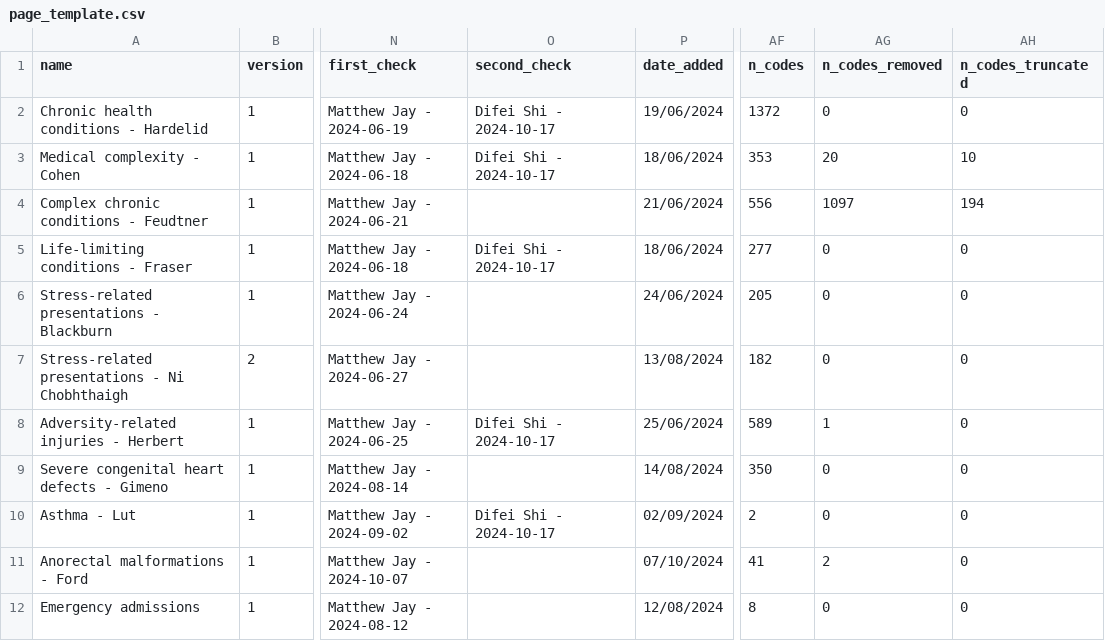
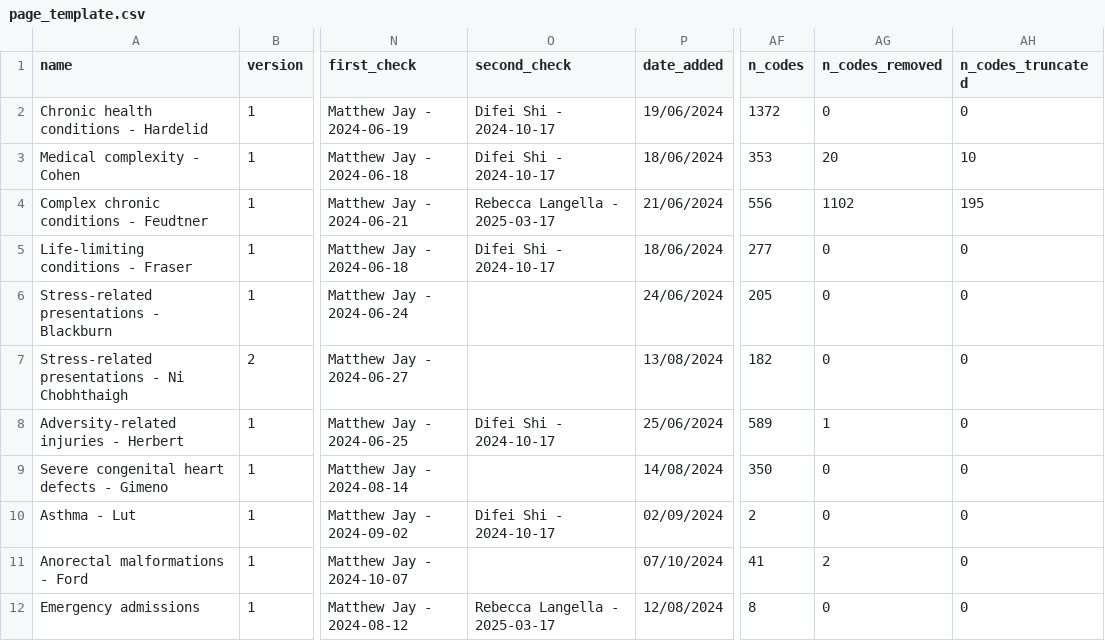
Before and after one commit to UCL-ECHILD/code.echild.ac.uk-website, a CSV file: page_template/page_template.csv, drawn as a sheet; only a part is shown, gaps mark what is left out; the diff names each change by its address in the sheet, - before the commit and + after, or states it on an @@ line.

Commit message:
Add files via upload

```diff
--- a/page_template/page_template.csv
+++ b/page_template/page_template.csv
-O4 (second_check): (empty)
+O4 (second_check): Rebecca Langella - 2025-03-17
-AG4 (n_codes_removed): 1097
+AG4 (n_codes_removed): 1102
-AH4 (n_codes_truncated): 194
+AH4 (n_codes_truncated): 195
-O12 (second_check): (empty)
+O12 (second_check): Rebecca Langella - 2025-03-17
```
